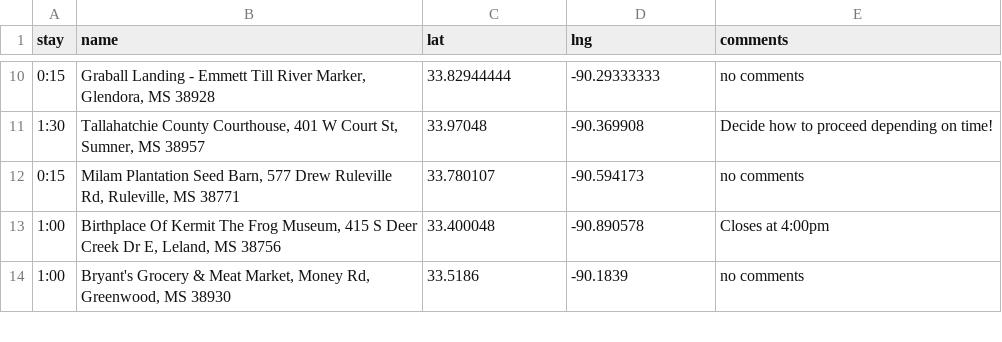
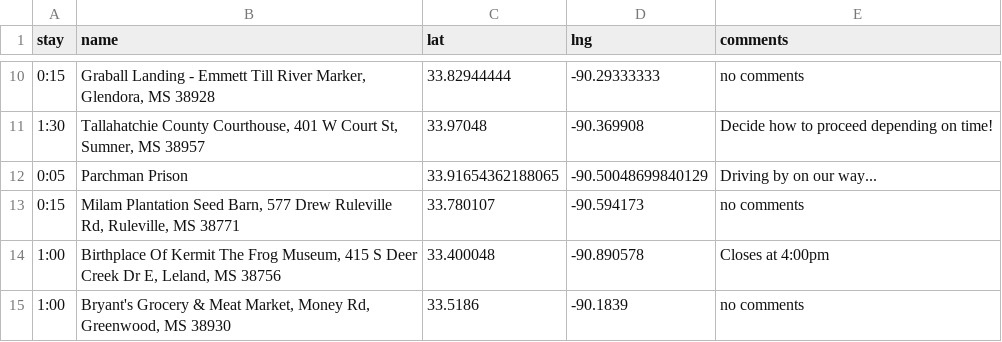
Before and after one commit to podollb/vacation, a CSV file: trip-destinations.csv, drawn as a sheet; only a part is shown, gaps mark what is left out.

```diff
--- a/trip-destinations.csv
+++ b/trip-destinations.csv
@@ -11,2 +11,3 @@
 "1:30","Tallahatchie County Courthouse, 401 W Court St, Sumner, MS 38957","33.97048","-90.369908","Decide how to proceed depending on time!"
+"0:05", "Parchman Prison", "33.91654362188065", "-90.50048699840129", "Driving by on our way..."
 "0:15","Milam Plantation Seed Barn, 577 Drew Ruleville Rd, Ruleville, MS 38771","33.780107","-90.594173","no comments"
```
Also changed, not shown: 2 other files.
